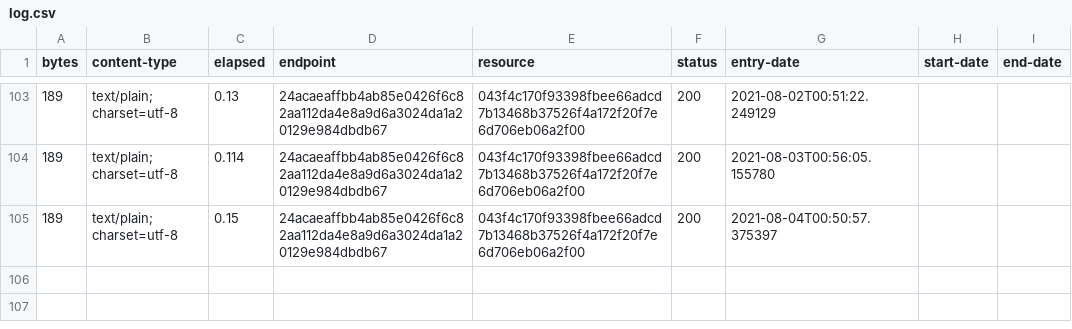
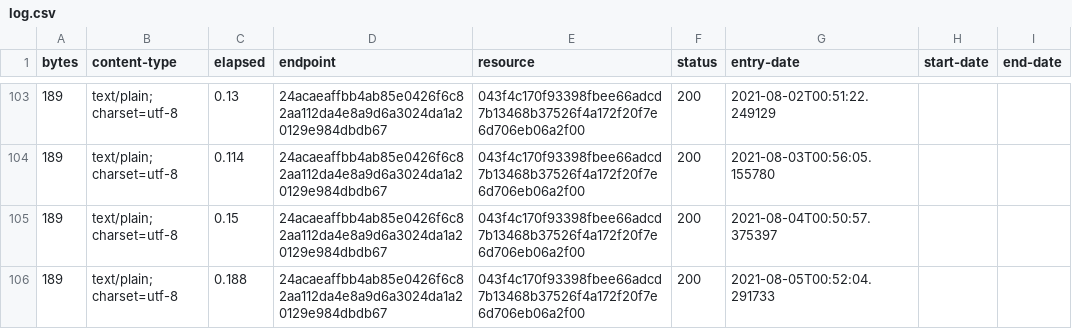
Before and after one commit to digital-land-attic/document-type-collection, a CSV file: collection/log.csv, drawn as a sheet; only a part is shown, gaps mark what is left out.

Commit message:
Collection 2021-08-05

```diff
--- a/collection/log.csv
+++ b/collection/log.csv
@@ -105 +105,2 @@ bytes,content-type,elapsed,endpoint,resource,status,entry-date,start-date,end-da
 189,text/plain; charset=utf-8,0.15,24acaeaffbb4ab85e0426f6c82aa112da4e8a9d6a3024da1a20129e984dbdb67,043f4c170f93398fbee66adcd7b13468b37526f4a172f20f7e6d706eb06a2f00,200,2021-08-04T00:50:57.375397,,
+189,text/plain; charset=utf-8,0.188,24acaeaffbb4ab85e0426f6c82aa112da4e8a9d6a3024da1a20129e984dbdb67,043f4c170f93398fbee66adcd7b13468b37526f4a172f20f7e6d706eb06a2f00,200,2021-08-05T00:52:04.291733,,
```
